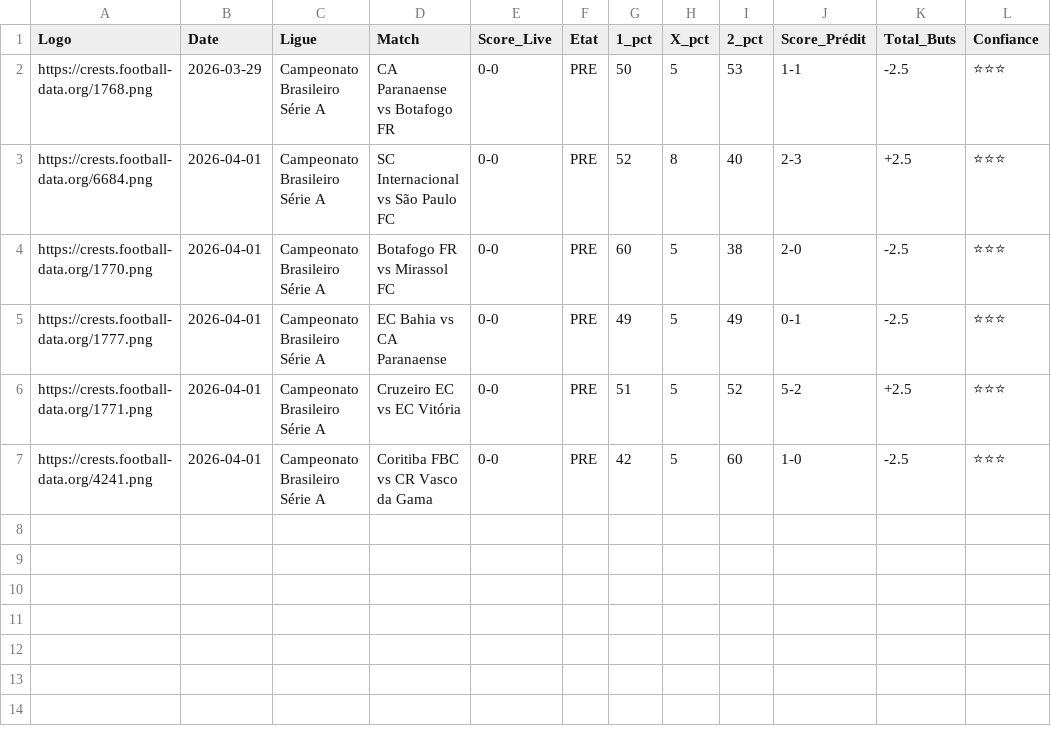
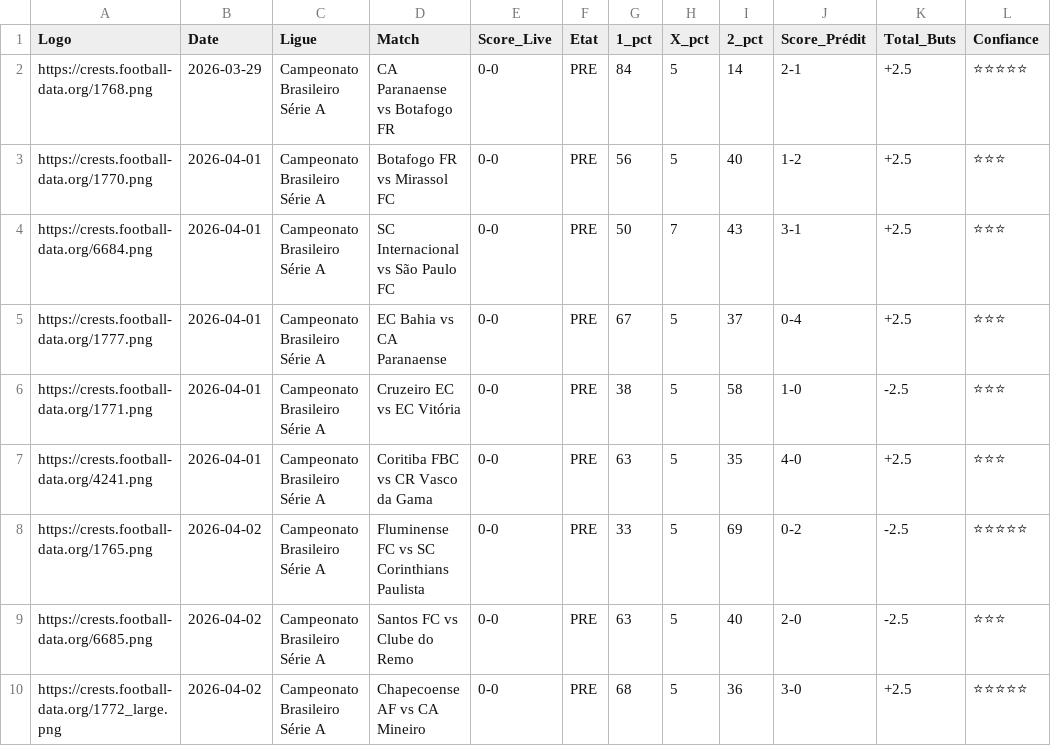
Before and after one commit to magangaromy7-del/ia-foot-hemery, a CSV file: match.csv, drawn as a sheet.

Commit message:
Mise à jour auto des matchs

```diff
--- a/match.csv
+++ b/match.csv
@@ -1,7 +1,10 @@
 Logo,Date,Ligue,Match,Score_Live,Etat,1_pct,X_pct,2_pct,Score_Prédit,Total_Buts,Confiance
-https://crests.football-data.org/1768.png,2026-03-29,Campeonato Brasileiro Série A,CA Paranaense vs Botafogo FR,0-0,PRE,50,5,53,1-1,-2.5,⭐⭐⭐
-https://crests.football-data.org/6684.png,2026-04-01,Campeonato Brasileiro Série A,SC Internacional vs São Paulo FC,0-0,PRE,52,8,40,2-3,+2.5,⭐⭐⭐
-https://crests.football-data.org/1770.png,2026-04-01,Campeonato Brasileiro Série A,Botafogo FR vs Mirassol FC,0-0,PRE,60,5,38,2-0,-2.5,⭐⭐⭐
-https://crests.football-data.org/1777.png,2026-04-01,Campeonato Brasileiro Série A,EC Bahia vs CA Paranaense,0-0,PRE,49,5,49,0-1,-2.5,⭐⭐⭐
-https://crests.football-data.org/1771.png,2026-04-01,Campeonato Brasileiro Série A,Cruzeiro EC vs EC Vitória,0-0,PRE,51,5,52,5-2,+2.5,⭐⭐⭐
-https://crests.football-data.org/4241.png,2026-04-01,Campeonato Brasileiro Série A,Coritiba FBC vs CR Vasco da Gama,0-0,PRE,42,5,60,1-0,-2.5,⭐⭐⭐
+https://crests.football-data.org/1768.png,2026-03-29,Campeonato Brasileiro Série A,CA Paranaense vs Botafogo FR,0-0,PRE,84,5,14,2-1,+2.5,⭐⭐⭐⭐⭐
+https://crests.football-data.org/1770.png,2026-04-01,Campeonato Brasileiro Série A,Botafogo FR vs Mirassol FC,0-0,PRE,56,5,40,1-2,+2.5,⭐⭐⭐
+https://crests.football-data.org/6684.png,2026-04-01,Campeonato Brasileiro Série A,SC Internacional vs São Paulo FC,0-0,PRE,50,7,43,3-1,+2.5,⭐⭐⭐
+https://crests.football-data.org/1777.png,2026-04-01,Campeonato Brasileiro Série A,EC Bahia vs CA Paranaense,0-0,PRE,67,5,37,0-4,+2.5,⭐⭐⭐
+https://crests.football-data.org/1771.png,2026-04-01,Campeonato Brasileiro Série A,Cruzeiro EC vs EC Vitória,0-0,PRE,38,5,58,1-0,-2.5,⭐⭐⭐
+https://crests.football-data.org/4241.png,2026-04-01,Campeonato Brasileiro Série A,Coritiba FBC vs CR Vasco da Gama,0-0,PRE,63,5,35,4-0,+2.5,⭐⭐⭐
+https://crests.football-data.org/1765.png,2026-04-02,Campeonato Brasileiro Série A,Fluminense FC vs SC Corinthians Paulista,0-0,PRE,33,5,69,0-2,-2.5,⭐⭐⭐⭐⭐
+https://crests.football-data.org/6685.png,2026-04-02,Campeonato Brasileiro Série A,Santos FC vs Clube do Remo,0-0,PRE,63,5,40,2-0,-2.5,⭐⭐⭐
+https://crests.football-data.org/1772_large.png,2026-04-02,Campeonato Brasileiro Série A,Chapecoense AF vs CA Mineiro,0-0,PRE,68,5,36,3-0,+2.5,⭐⭐⭐⭐⭐
```
